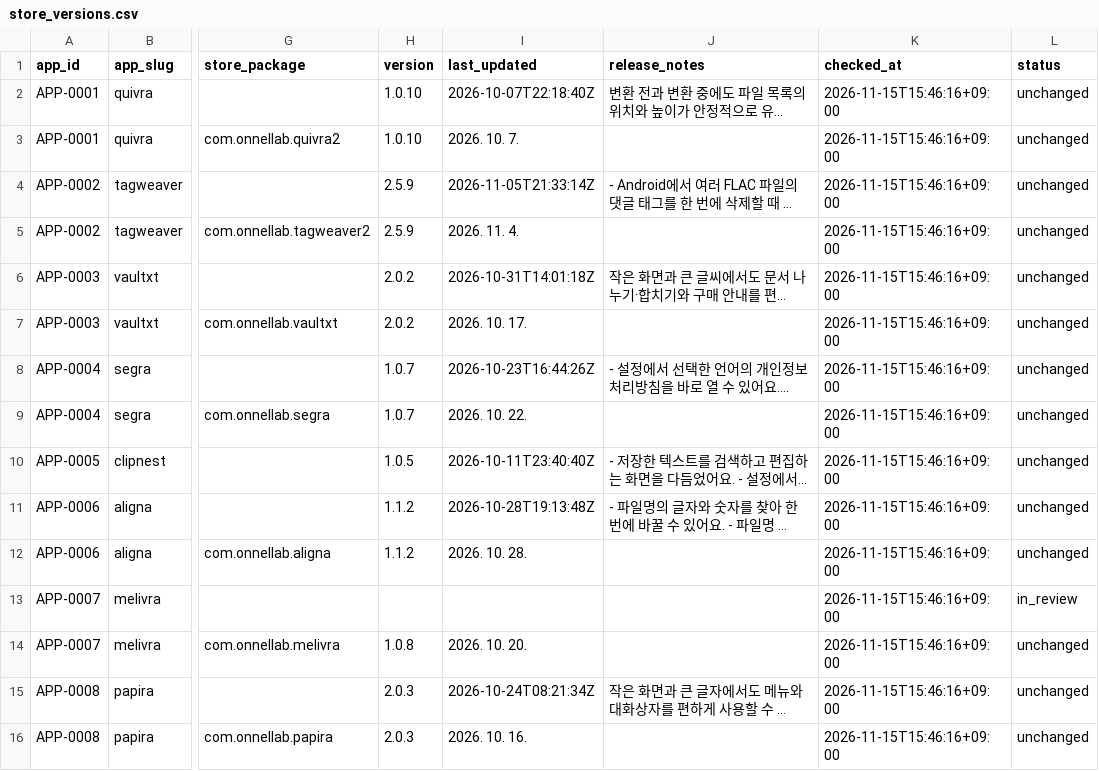
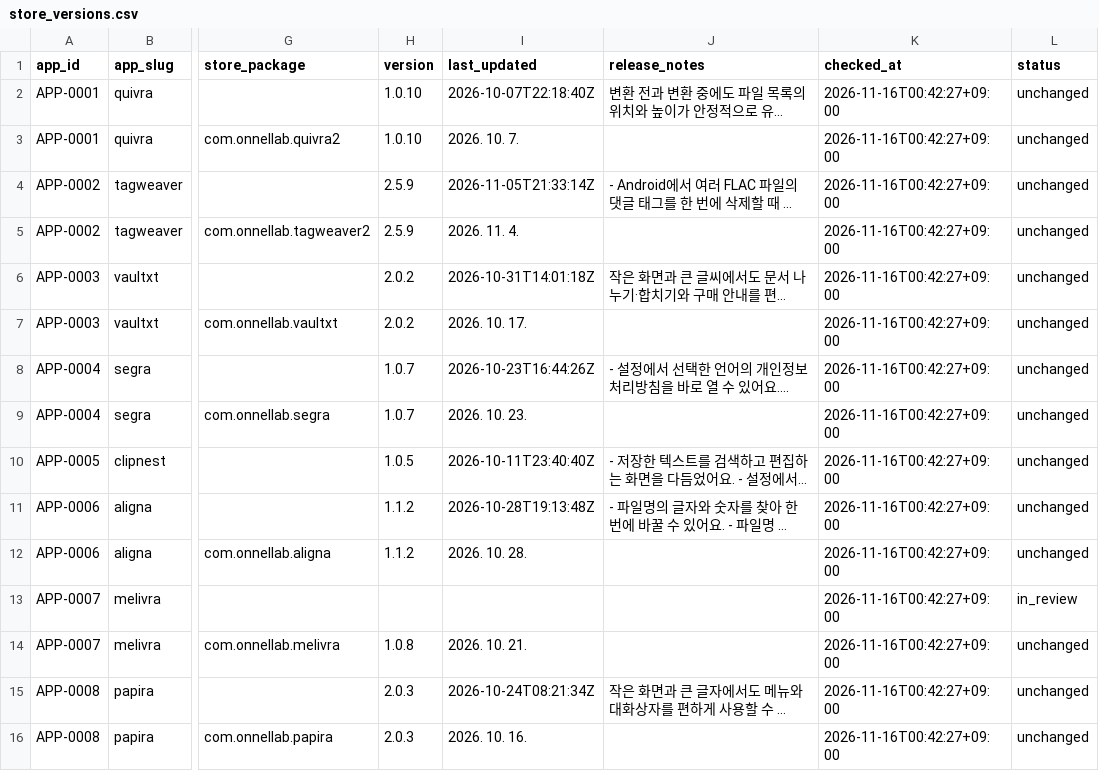
Before and after one commit to onnellab/onnel-content-engine, a CSV file: data/store_versions.csv, drawn as a sheet; only a part is shown, gaps mark what is left out; long unchanged cells end in …; the diff names each change by its address in the sheet, - before the commit and + after, or states it on an @@ line.

```diff
--- a/data/store_versions.csv
+++ b/data/store_versions.csv
-K2:K16 (checked_at): 2026-11-15T15:46:16+09:00
+K2:K16 (checked_at): 2026-11-16T00:42:27+09:00
-I9 (last_updated): 2026. 10. 22.
+I9 (last_updated): 2026. 10. 23.
-I14 (last_updated): 2026. 10. 20.
+I14 (last_updated): 2026. 10. 21.
```
